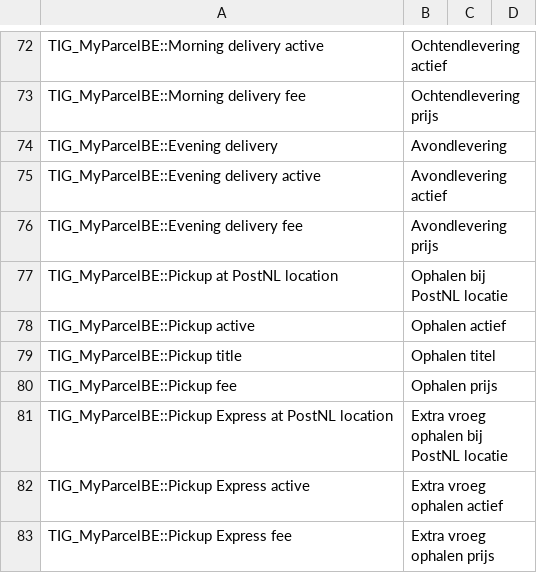
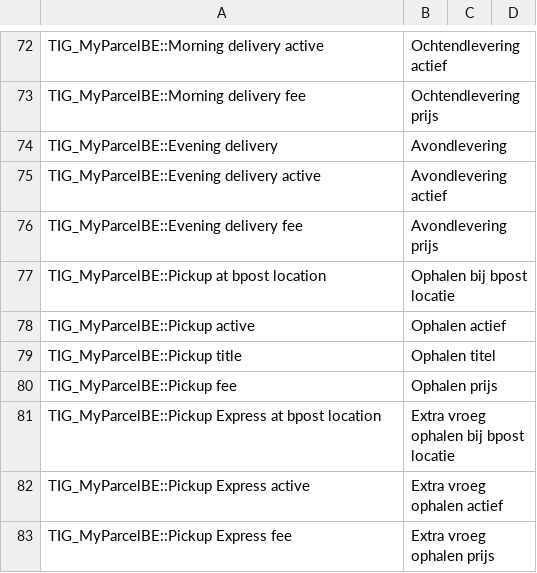
Before and after one commit to myparcelbe/magento1, a CSV file: app/locale/nl_NL/TIG_MyParcelBE.csv, drawn as a sheet; only a part is shown, gaps mark what is left out; the diff covers the shown part only.

```diff
--- a/app/locale/nl_NL/TIG_MyParcelBE.csv
+++ b/app/locale/nl_NL/TIG_MyParcelBE.csv
@@ -76,3 +76,3 @@ TIG_MyParcelBE::Evening delivery active,Avondlevering actief
 TIG_MyParcelBE::Evening delivery fee,Avondlevering prijs
-TIG_MyParcelBE::Pickup at PostNL location,Ophalen bij PostNL locatie
+TIG_MyParcelBE::Pickup at bpost location,Ophalen bij bpost locatie
 TIG_MyParcelBE::Pickup active,Ophalen actief
@@ -80,3 +80,3 @@ TIG_MyParcelBE::Pickup title,Ophalen titel
 TIG_MyParcelBE::Pickup fee,Ophalen prijs
-TIG_MyParcelBE::Pickup Express at PostNL location,Extra vroeg ophalen bij PostNL locatie
+TIG_MyParcelBE::Pickup Express at bpost location,Extra vroeg ophalen bij bpost locatie
 TIG_MyParcelBE::Pickup Express active,Extra vroeg ophalen actief
```
Also changed, not shown: 49 edited cells elsewhere in this file, app/locale/en_US/TIG_MyParcelBE.csv, 22 other files.
